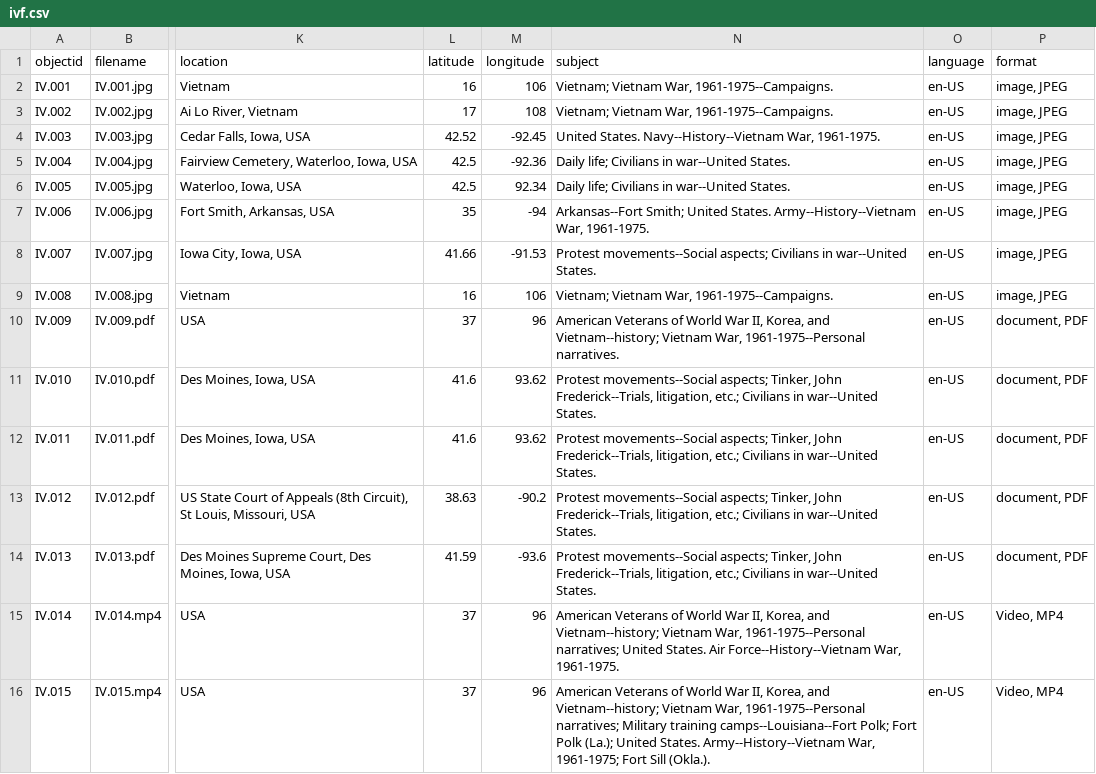
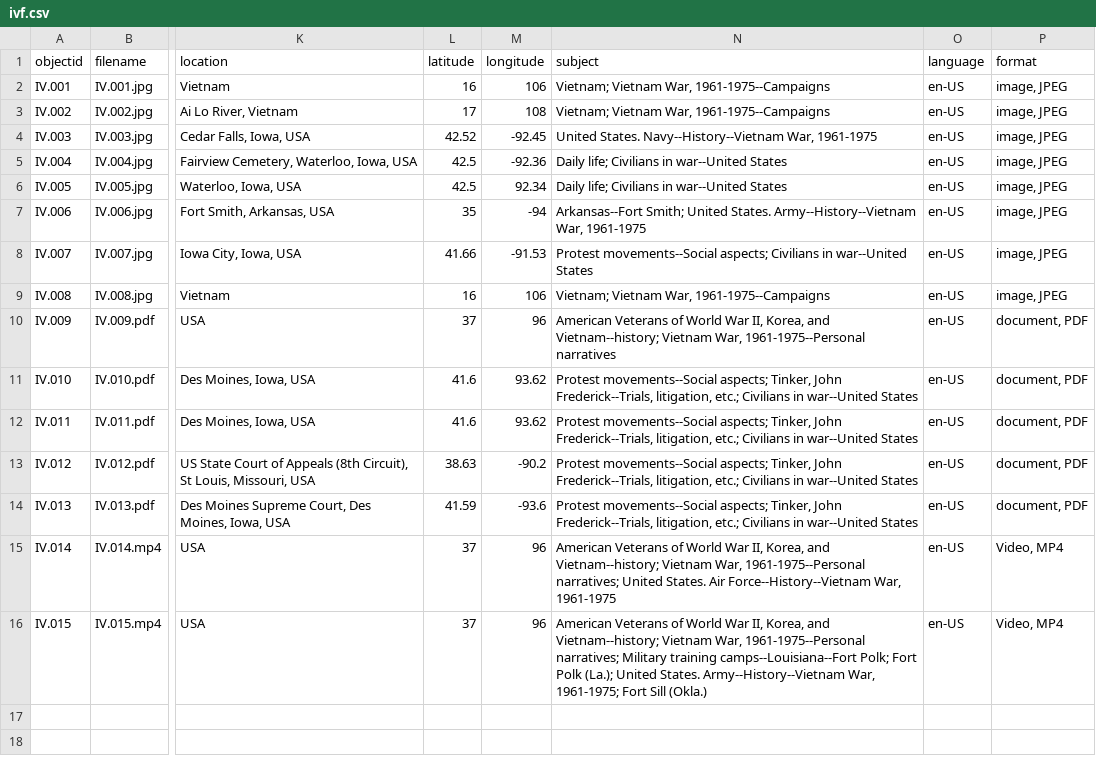
Before and after one commit to OMLuhring/Iowa-Vietnam, a CSV file: _data/ivf.csv, drawn as a sheet; only a part is shown, gaps mark what is left out; the diff names each change by its address in the sheet, - before the commit and + after, or states it on an @@ line.

Commit message:
Update ivf.csv
Deleting periods off ends of subjects

```diff
--- a/_data/ivf.csv
+++ b/_data/ivf.csv
-N2:N3 (subject): Vietnam; Vietnam War, 1961-1975--Campaigns.
+N2:N3 (subject): Vietnam; Vietnam War, 1961-1975--Campaigns
-N4 (subject): …Navy--History--Vietnam War, 1961-1975.
+N4 (subject): …Navy--History--Vietnam War, 1961-1975
-N5:N6 (subject): Daily life; Civilians in war--United States.
+N5:N6 (subject): Daily life; Civilians in war--United States
-N7 (subject): …Army--History--Vietnam War, 1961-1975.
+N7 (subject): …Army--History--Vietnam War, 1961-1975
-N8 (subject): …in war--United States.
+N8 (subject): …in war--United States
-N9 (subject): Vietnam; Vietnam War, 1961-1975--Campaigns.
+N9 (subject): Vietnam; Vietnam War, 1961-1975--Campaigns
-N10 (subject): …War, 1961-1975--Personal narratives.
+N10 (subject): …War, 1961-1975--Personal narratives
-N11:N14 (subject): …in war--United States.
+N11:N14 (subject): …in war--United States
-N15 (subject): …Force--History--Vietnam War, 1961-1975.
+N15 (subject): …Force--History--Vietnam War, 1961-1975
-N16 (subject): …Fort Sill (Okla.).
+N16 (subject): …Fort Sill (Okla.)
```
